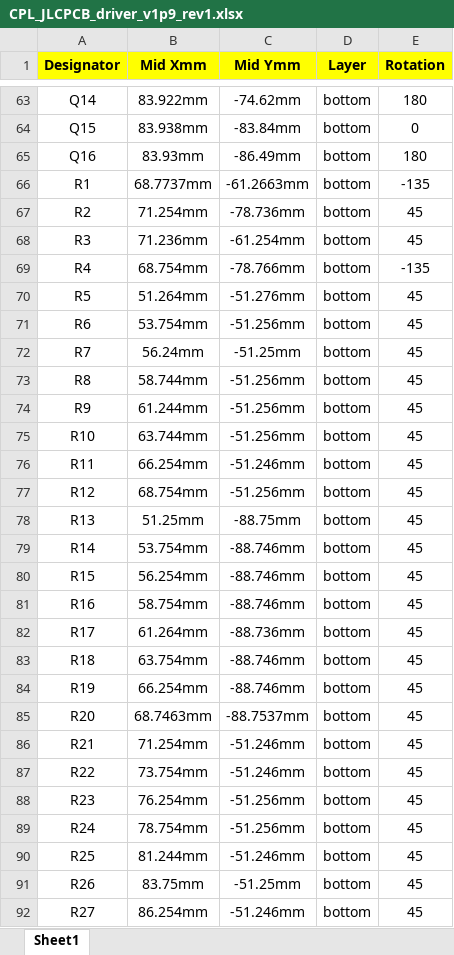
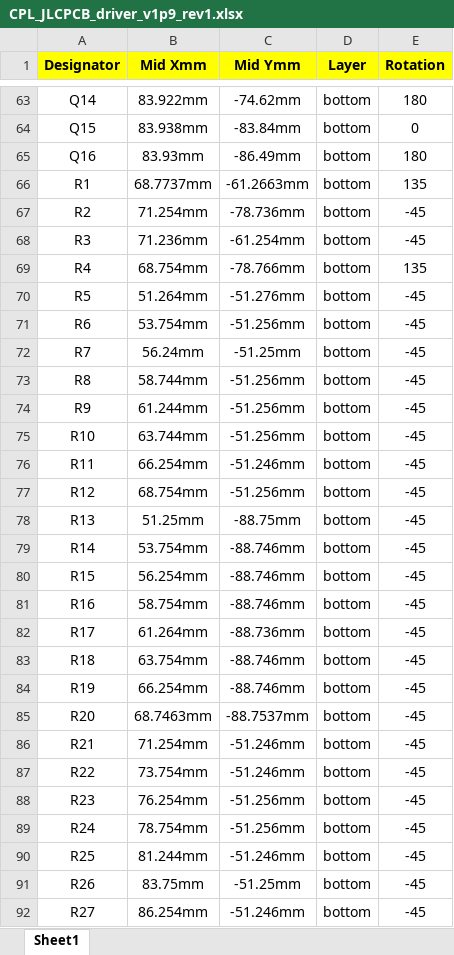
Before and after one commit to floesche/LED-Display_G4_Hardware_Driver, an Excel workbook: driver_40mm_atmega_v1p9/production/rev1/CPL_JLCPCB_driver_v1p9_rev1.xlsx, sheet Sheet1, drawn as a sheet; only a part is shown, gaps mark what is left out; values as stored, in another font and other column widths than the file's, no borders; the diff covers the shown part only; the diff names each change by its address in the sheet, - before the commit and + after, or states it on an @@ line.

Commit message:
Finished correcting/verifying the orientations of JLCPCB sourced components.

```diff
--- a/driver_40mm_atmega_v1p9/production/rev1/CPL_JLCPCB_driver_v1p9_rev1.xlsx (sheet Sheet1)
+++ b/driver_40mm_atmega_v1p9/production/rev1/CPL_JLCPCB_driver_v1p9_rev1.xlsx (sheet Sheet1)
-E66 (Rotation): -135
+E66 (Rotation): 135
-E67:E68 (Rotation): 45
+E67:E68 (Rotation): -45
-E69 (Rotation): -135
+E69 (Rotation): 135
-E70:E92 (Rotation): 45
+E70:E92 (Rotation): -45
```
Also changed, not shown: 17 edited cells elsewhere in this sheet, 7 other files.
